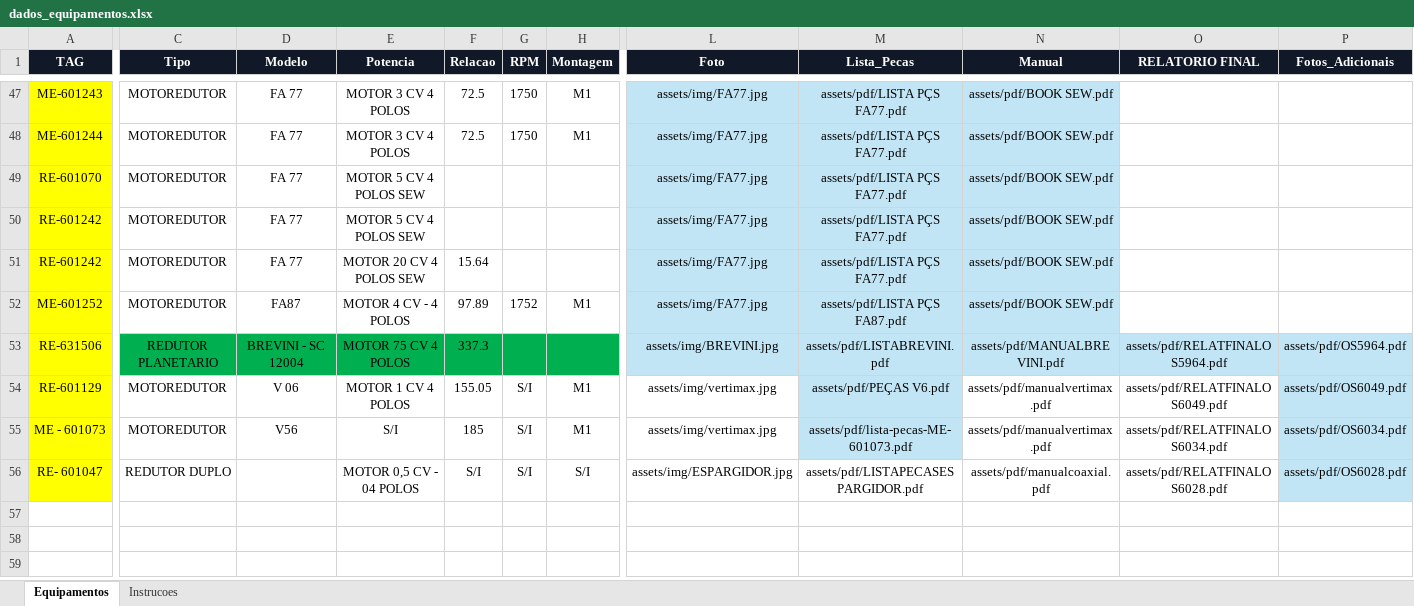
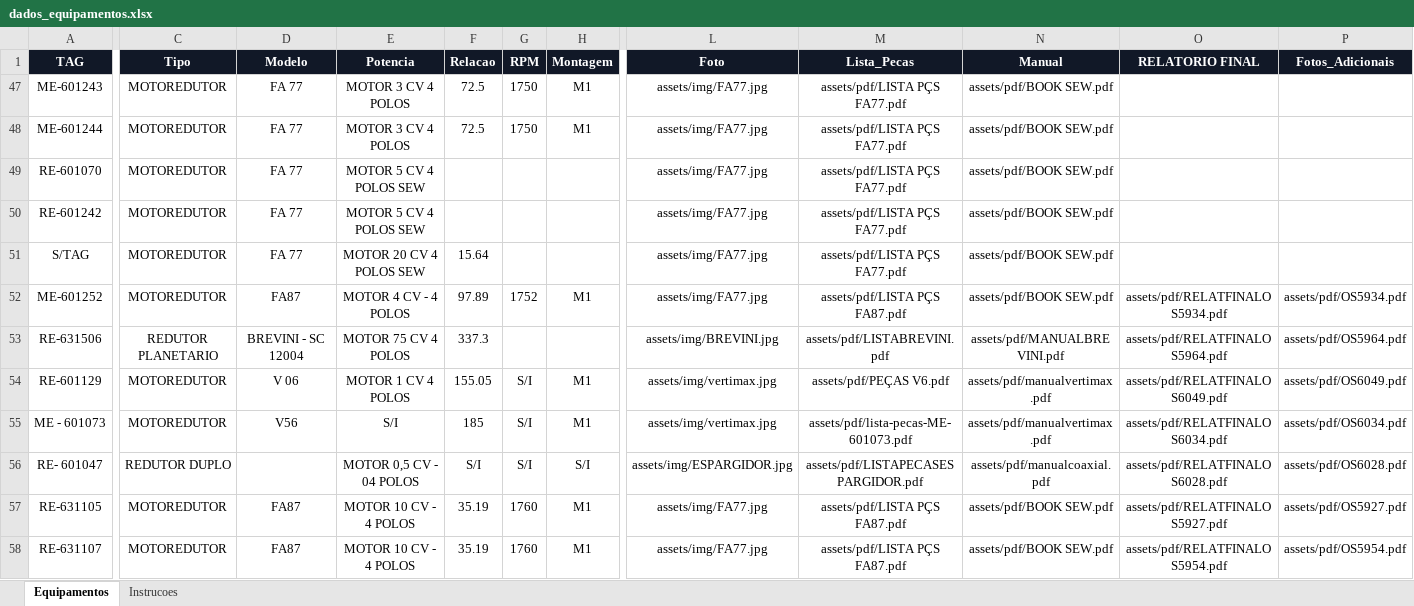
Before and after one commit to goldredutoresinpasa-web/DATABOOK-INPASA, an Excel workbook: dados_equipamentos.xlsx, sheet Equipamentos, drawn as a sheet; only a part is shown, gaps mark what is left out; values as stored, in another font and other column widths than the file's, no borders; conditional formats and table styles not drawn; rows hold the shown columns only; the diff covers the shown part only; the diff names each change by its address in the sheet, - before the commit and + after, or states it on an @@ line.

Commit message:
Add files via upload

```diff
--- a/dados_equipamentos.xlsx (sheet Equipamentos)
+++ b/dados_equipamentos.xlsx (sheet Equipamentos)
-A47:A56 fill: #FFFF00
+A47:A56 fill: none
-L47:N52 fill: #C1E5F5
+L47:N52 fill: none
-A51 (TAG): RE-601242
+A51 (TAG): S/TAG
-O52 (RELATORIO FINAL): (empty)
+O52 (RELATORIO FINAL): assets/pdf/RELATFINALOS5934.pdf
-P52 (Fotos_Adicionais): (empty)
+P52 (Fotos_Adicionais): assets/pdf/OS5934.pdf
-C53:H53 fill: #00B050
+C53:H53 fill: none
-L53:P53 fill: #C1E5F5
+L53:P53 fill: none
-M54:M55 fill: #C1E5F5
+M54:M55 fill: none
-P54:P56 fill: #C1E5F5
+P54:P56 fill: none
+row 57: RE-631105 | MOTOREDUTOR | FA87 | MOTOR 10 CV - 4 POLOS | 35.19 | 1760 | M1 | assets/img/FA77.jpg | assets/pdf/LISTA PÇS FA87.pdf | assets/pdf/BOOK SEW.pdf | assets/pdf/RELATFINALOS5927.pdf | assets/pdf/OS5927.pdf
+row 58: RE-631107 | MOTOREDUTOR | FA87 | MOTOR 10 CV - 4 POLOS | 35.19 | 1760 | M1 | assets/img/FA77.jpg | assets/pdf/LISTA PÇS FA87.pdf | assets/pdf/BOOK SEW.pdf | assets/pdf/RELATFINALOS5954.pdf | assets/pdf/OS5954.pdf
```
Also changed, not shown: 45 hidden or unhidden rows and cell formats elsewhere in this sheet.
